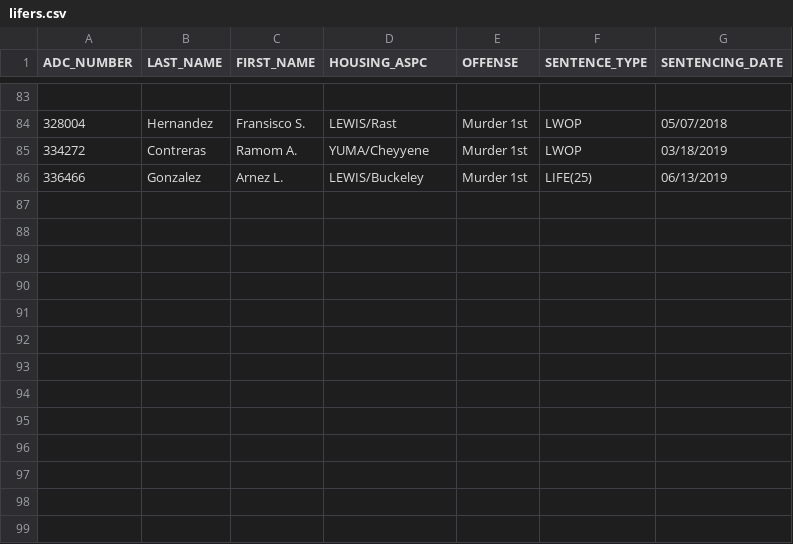
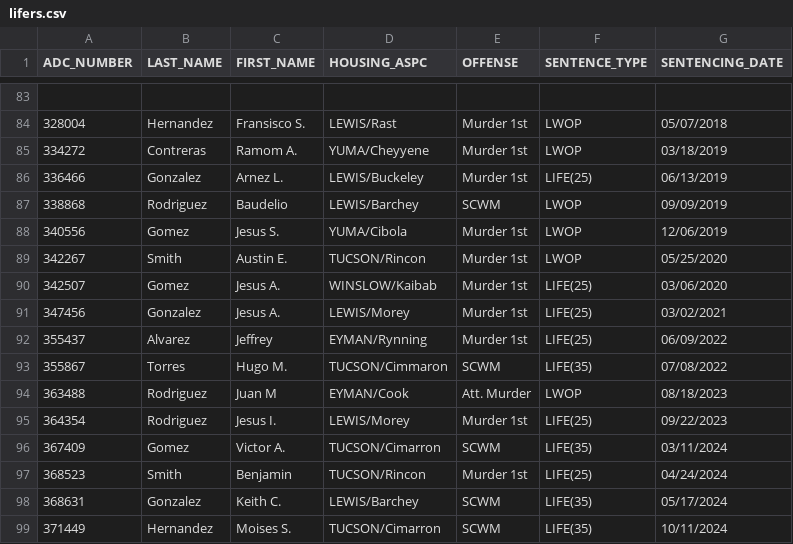
Before and after one commit to rootzart/Azdoc-lifers, a CSV file: lifers.csv, drawn as a sheet; only a part is shown, gaps mark what is left out; the diff names each change by its address in the sheet, - before the commit and + after, or states it on an @@ line.

```diff
--- a/lifers.csv
+++ b/lifers.csv
+row 87: 338868 | Rodriguez | Baudelio | LEWIS/Barchey | SCWM | LWOP | 09/09/2019
+row 88: 340556 | Gomez | Jesus S. | YUMA/Cibola | Murder 1st | LWOP | 12/06/2019
+row 89: 342267 | Smith | Austin E. | TUCSON/Rincon | Murder 1st | LWOP | 05/25/2020
+row 90: 342507 | Gomez | Jesus A. | WINSLOW/Kaibab | Murder 1st | LIFE(25) | 03/06/2020
+row 91: 347456 | Gonzalez | Jesus A. | LEWIS/Morey | Murder 1st | LIFE(25) | 03/02/2021
+row 92: 355437 | Alvarez | Jeffrey | EYMAN/Rynning | Murder 1st | LIFE(25) | 06/09/2022
+row 93: 355867 | Torres | Hugo M. | TUCSON/Cimmaron | SCWM | LIFE(35) | 07/08/2022
+row 94: 363488 | Rodriguez | Juan M | EYMAN/Cook | Att. Murder | LWOP | 08/18/2023
+row 95: 364354 | Rodriguez | Jesus I. | LEWIS/Morey | Murder 1st | LIFE(25) | 09/22/2023
+row 96: 367409 | Gomez | Victor A. | TUCSON/Cimarron | SCWM | LIFE(35) | 03/11/2024
+row 97: 368523 | Smith | Benjamin | TUCSON/Rincon | Murder 1st | LIFE(25) | 04/24/2024
+row 98: 368631 | Gonzalez | Keith C. | LEWIS/Barchey | SCWM | LIFE(35) | 05/17/2024
+row 99: 371449 | Hernandez | Moises S. | TUCSON/Cimarron | SCWM | LIFE(35) | 10/11/2024
```
Also changed, not shown: 1 other file.
